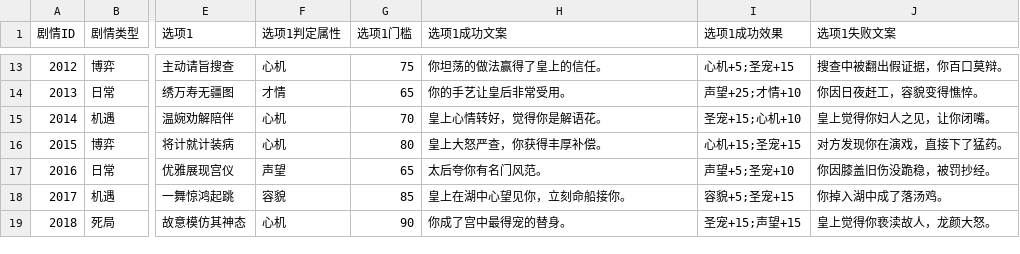
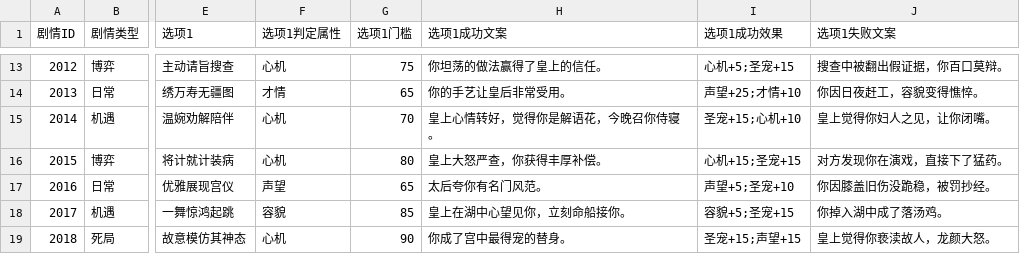
Before and after one commit to brorobooo/palace-game, a CSV file: story_lady.csv, drawn as a sheet; only a part is shown, gaps mark what is left out; the diff names each change by its address in the sheet, - before the commit and + after, or states it on an @@ line.

Commit message:
Update story_lady.csv

```diff
--- a/story_lady.csv
+++ b/story_lady.csv
-H15 (选项1成功文案): 皇上心情转好，觉得你是解语花。
+H15 (选项1成功文案): 皇上心情转好，觉得你是解语花，今晚召你侍寝。
```
